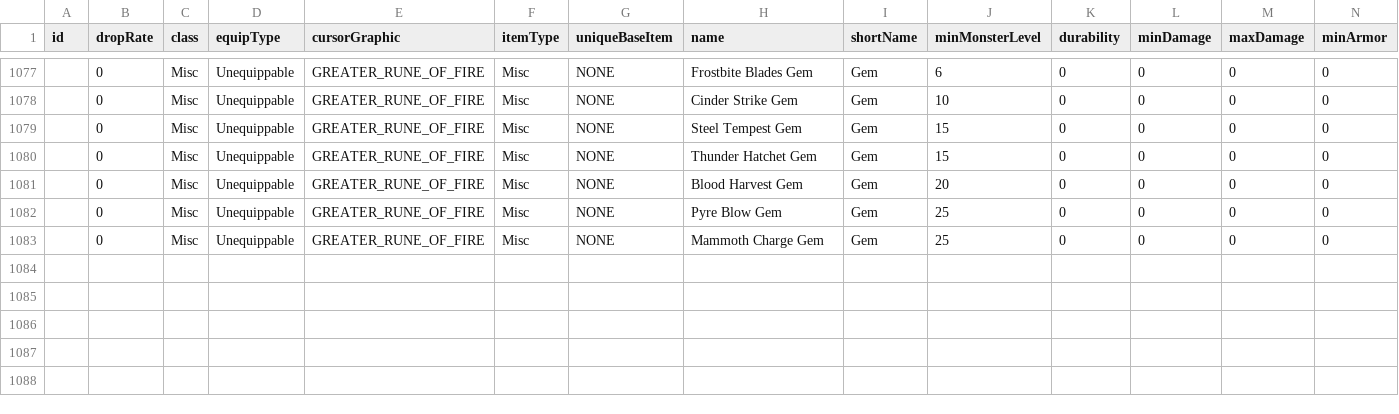
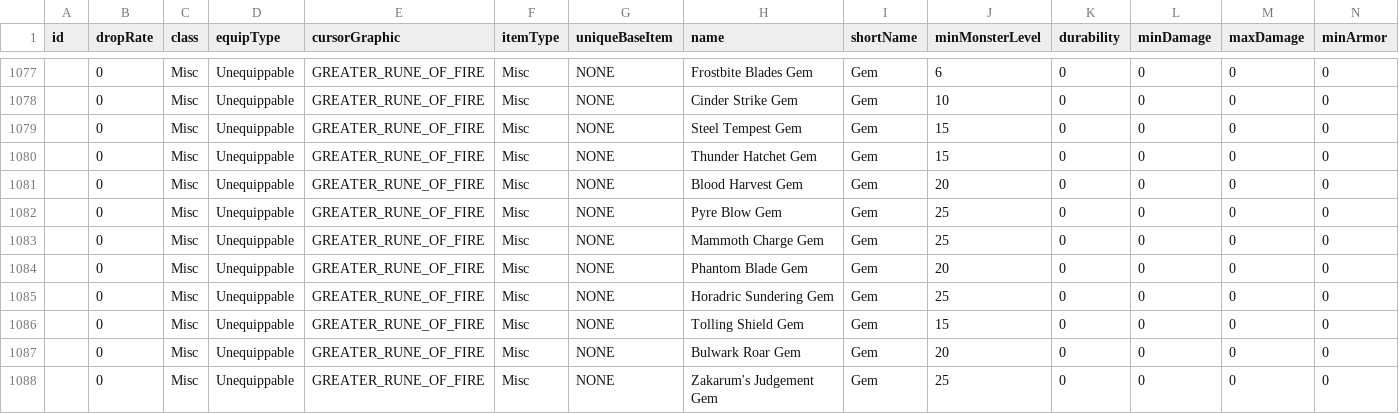
Before and after one commit to Crusher87/DevilutionX, a TSV file: mods/poe2/txtdata/items/itemdat.tsv, drawn as a sheet; only a part is shown, gaps mark what is left out; rows hold the shown columns only; the diff names each change by its address in the sheet, - before the commit and + after, or states it on an @@ line.

```diff
--- a/mods/poe2/txtdata/items/itemdat.tsv
+++ b/mods/poe2/txtdata/items/itemdat.tsv
+row 1084:  | 0 | Misc | Unequippable | GREATER_RUNE_OF_FIRE | Misc | NONE | Phantom Blade Gem | Gem | 20 | 0 | 0 | 0 | 0
+row 1085:  | 0 | Misc | Unequippable | GREATER_RUNE_OF_FIRE | Misc | NONE | Horadric Sundering Gem | Gem | 25 | 0 | 0 | 0 | 0
+row 1086:  | 0 | Misc | Unequippable | GREATER_RUNE_OF_FIRE | Misc | NONE | Tolling Shield Gem | Gem | 15 | 0 | 0 | 0 | 0
+row 1087:  | 0 | Misc | Unequippable | GREATER_RUNE_OF_FIRE | Misc | NONE | Bulwark Roar Gem | Gem | 20 | 0 | 0 | 0 | 0
+row 1088:  | 0 | Misc | Unequippable | GREATER_RUNE_OF_FIRE | Misc | NONE | Zakarum's Judgement Gem | Gem | 25 | 0 | 0 | 0 | 0
```
Also changed, not shown: mods/poe2/txtdata/poe2/skill_speed.tsv, 12 other files.
